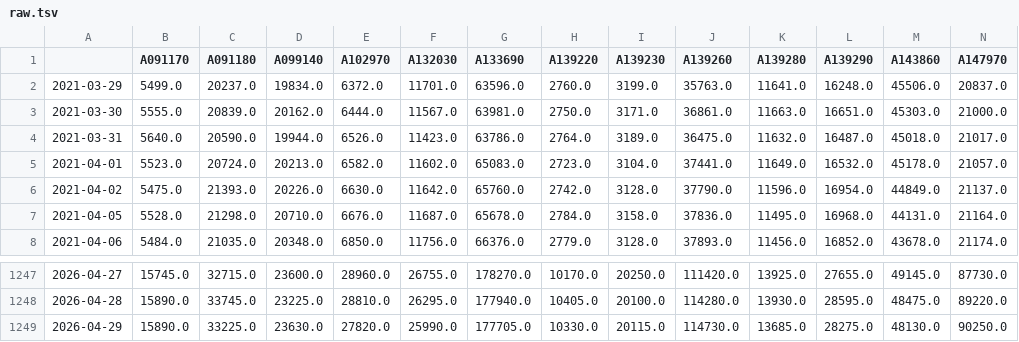
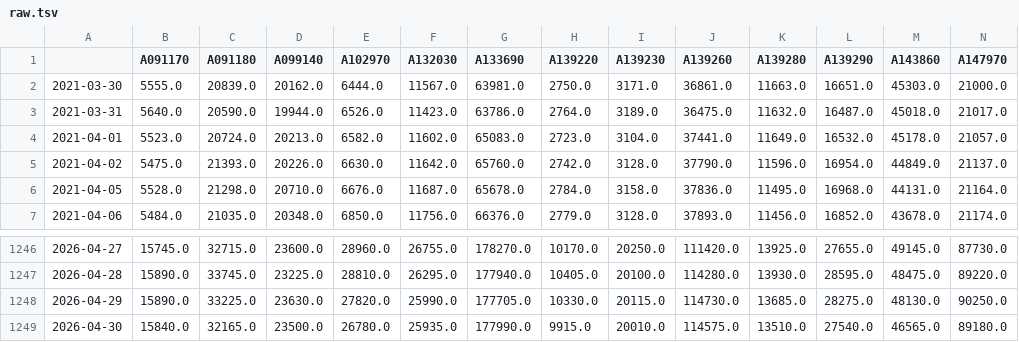
Before and after one commit to pinedance/quant-data-open, a TSV file: output/KR/stocks/price/D/raw.tsv, drawn as a sheet; only a part is shown, gaps mark what is left out; removed rows and columns are numbered as before the commit, all else as after; rows hold the shown columns only; the diff names each change by its address in the sheet, - before the commit and + after, or states it on an @@ line.

```diff
--- a/output/KR/stocks/price/D/raw.tsv
+++ b/output/KR/stocks/price/D/raw.tsv
-row 2: 2021-03-29 | 5499.0 | 20237.0 | 19834.0 | 6372.0 | 11701.0 | 63596.0 | 2760.0 | 3199.0 | 35763.0 | 11641.0 | 16248.0 | 45506.0 | 20837.0
+row 1249: 2026-04-30 | 15840.0 | 32165.0 | 23500.0 | 26780.0 | 25935.0 | 177990.0 | 9915.0 | 20010.0 | 114575.0 | 13510.0 | 27540.0 | 46565.0 | 89180.0
```
Also changed, not shown: output/KR/stocks/price/M/ema3-eom.tsv, output/KR/stocks/price/M/raw-eom.tsv, 23 other files.
